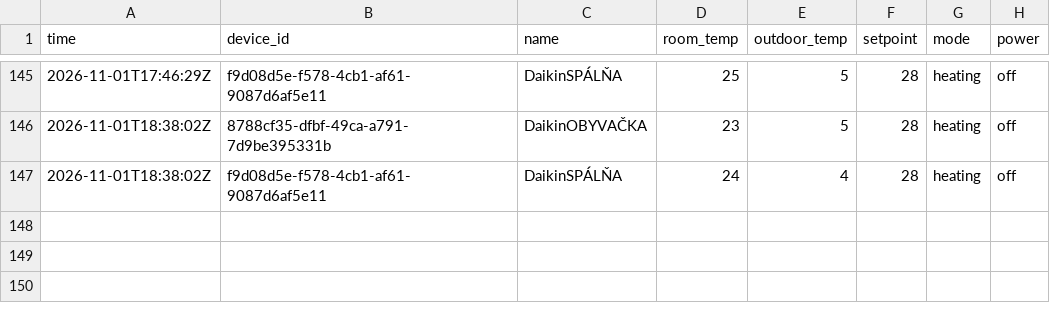
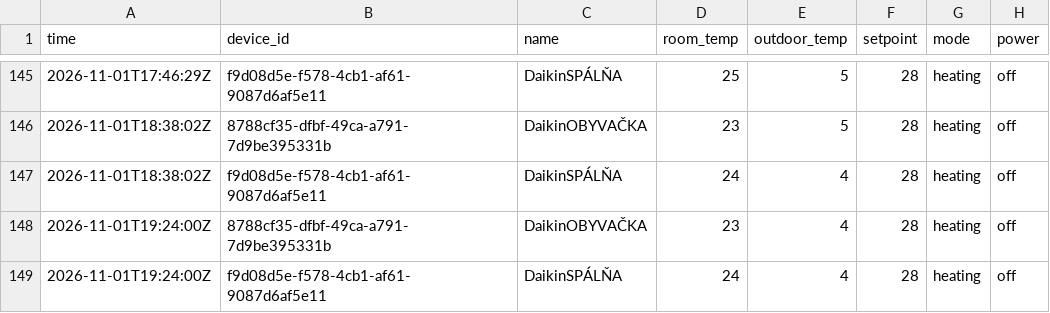
Before and after one commit to lalasonycierny/daikinonectahome, a CSV file: history.csv, drawn as a sheet; only a part is shown, gaps mark what is left out.

Commit message:
data 2026-11-01T19:24:01Z

```diff
--- a/history.csv
+++ b/history.csv
@@ -147 +147,3 @@ time,device_id,name,room_temp,outdoor_temp,setpoint,mode,power
 2026-11-01T18:38:02Z,f9d08d5e-f578-4cb1-af61-9087d6af5e11,DaikinSPÁLŇA,24,4,28,heating,off
+2026-11-01T19:24:00Z,8788cf35-dfbf-49ca-a791-7d9be395331b,DaikinOBYVAČKA,23,4,28,heating,off
+2026-11-01T19:24:00Z,f9d08d5e-f578-4cb1-af61-9087d6af5e11,DaikinSPÁLŇA,24,4,28,heating,off
```
